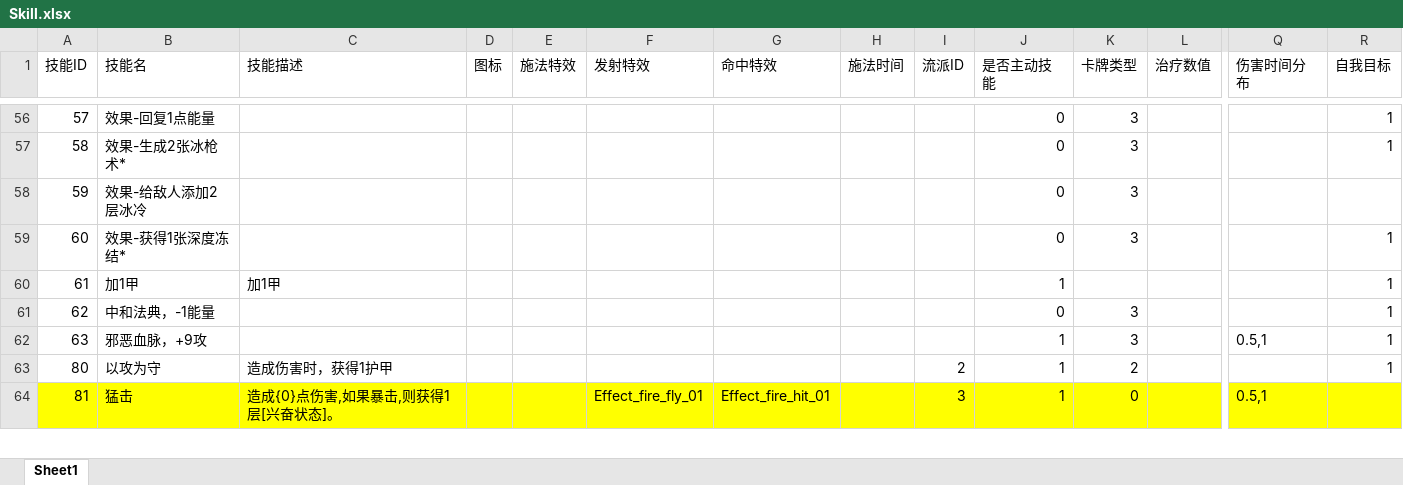
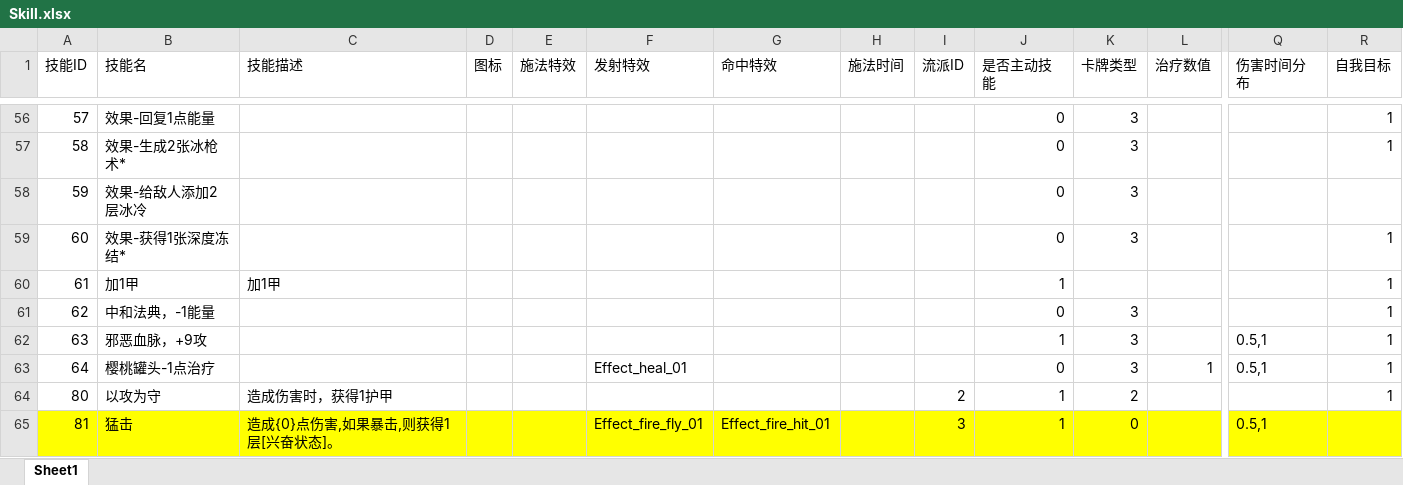
Before and after one commit to heizmoon/MagicPlay, an Excel workbook: Client/Assets/Data/Skill.xlsx, sheet Sheet1, drawn as a sheet; only a part is shown, gaps mark what is left out; values as stored, in another font and other column widths than the file's, no borders; rows hold the shown columns only; the diff names each change by its address in the sheet, - before the commit and + after, or states it on an @@ line.

```diff
--- a/Client/Assets/Data/Skill.xlsx (sheet Sheet1)
+++ b/Client/Assets/Data/Skill.xlsx (sheet Sheet1)
+row 63: 64 | 樱桃罐头-1点治疗 |  |  |  | Effect_heal_01 |  |  |  | 0 | 3 | 1 | 0.5,1 | 1
```
Also changed, not shown: Client/Assets/Data/Buff.xlsx, 2 other files.
